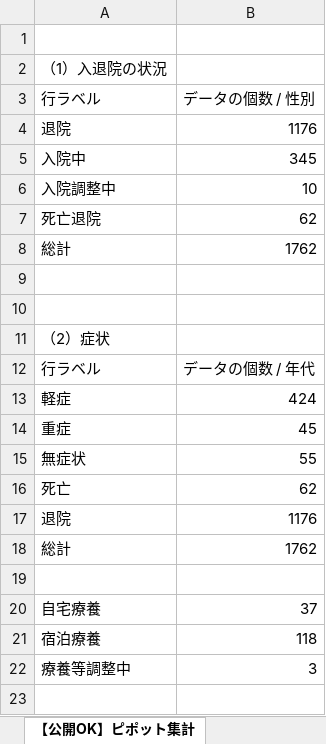
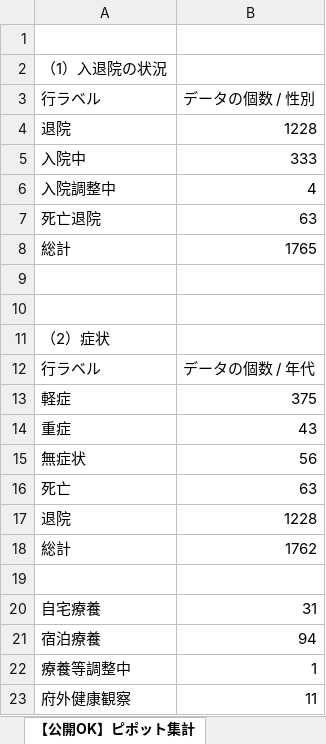
Before and after one commit to y-chan/covid19-tokyo, an Excel workbook: data/patients_and_inspections.xlsx, sheet 【公開OK】ピポット集計, drawn as a sheet; values as stored, in another font and other column widths than the file's, no borders; the diff names each change by its address in the sheet, - before the commit and + after, or states it on an @@ line.

```diff
--- a/data/patients_and_inspections.xlsx (sheet 【公開OK】ピポット集計)
+++ b/data/patients_and_inspections.xlsx (sheet 【公開OK】ピポット集計)
-B4: 1176
+B4: 1228
-B5: 345
+B5: 333
-B6: 10
+B6: 4
-B7: 62
+B7: 63
-B8: 1762
+B8: 1765
-B13: 424
+B13: 375
-B14: 45
+B14: 43
-B15: 55
+B15: 56
-B16: 62
+B16: 63
-B17: 1176
+B17: 1228
-B20: 37
+B20: 31
-B21: 118
+B21: 94
-B22: 3
+B22: 1
+row 23: 府外健康観察 | 11
```
Also changed, not shown: sheet 【公開OK】府HP用(陽性者ベース), sheet 【公開OK】コロナサイト用（日付ベース）, data/contacts1.xlsx, data/contacts2.xlsx, 1 other file.
